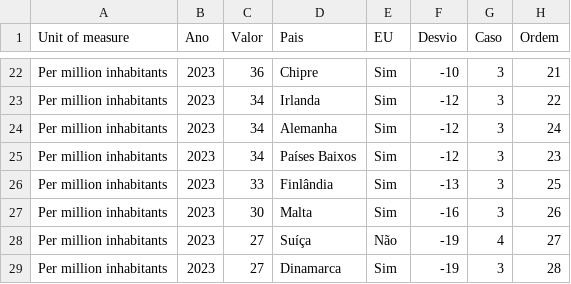
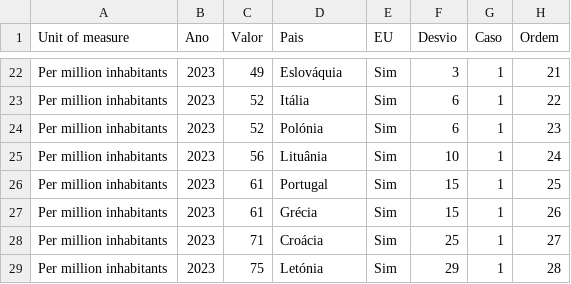
Before and after one commit to wisevis/dados-cursos, a CSV file: RoadDeathstran_sf_roadus.csv, drawn as a sheet; only a part is shown, gaps mark what is left out; removed rows and columns are numbered as before the commit, all else as after; the diff covers the shown part only; the diff names each change by its address in the sheet, - before the commit and + after, or states it on an @@ line.

```diff
--- a/RoadDeathstran_sf_roadus.csv
+++ b/RoadDeathstran_sf_roadus.csv
-C22 (Valor): 36
+C22 (Valor): 49
-D22 (Pais): Chipre
+D22 (Pais): Eslováquia
-F22 (Desvio): -10
+F22 (Desvio): 3
-G22:G23 (Caso): 3
+G22:G23 (Caso): 1
-C23 (Valor): 34
+C23 (Valor): 52
-D23 (Pais): Irlanda
+D23 (Pais): Itália
-F23 (Desvio): -12
+F23 (Desvio): 6
-row 24: Per million inhabitants | 2023 | 34 | Alemanha | Sim | -12 | 3 | 24
-C24 (Valor): 34
+C24 (Valor): 52
-D24 (Pais): Países Baixos
+D24 (Pais): Polónia
-F24 (Desvio): -12
+F24 (Desvio): 6
-G24 (Caso): 3
+G24 (Caso): 1
+row 25: Per million inhabitants | 2023 | 56 | Lituânia | Sim | 10 | 1 | 24
-C26 (Valor): 33
+C26 (Valor): 61
-D26 (Pais): Finlândia
+D26 (Pais): Portugal
-F26 (Desvio): -13
+F26 (Desvio): 15
-G26:G27 (Caso): 3
+G26:G27 (Caso): 1
-C27 (Valor): 30
+C27 (Valor): 61
-D27 (Pais): Malta
+D27 (Pais): Grécia
-F27 (Desvio): -16
+F27 (Desvio): 15
-C28 (Valor): 27
+C28 (Valor): 71
-D28 (Pais): Suíça
+D28 (Pais): Croácia
-E28 (EU): Não
+E28 (EU): Sim
-F28 (Desvio): -19
+F28 (Desvio): 25
-G28 (Caso): 4
+G28 (Caso): 1
-C29 (Valor): 27
+C29 (Valor): 75
-D29 (Pais): Dinamarca
+D29 (Pais): Letónia
-F29 (Desvio): -19
+F29 (Desvio): 29
-G29 (Caso): 3
+G29 (Caso): 1
```
Also changed, not shown: 2 added rows, 2 removed rows and 85 edited cells elsewhere in this file.
